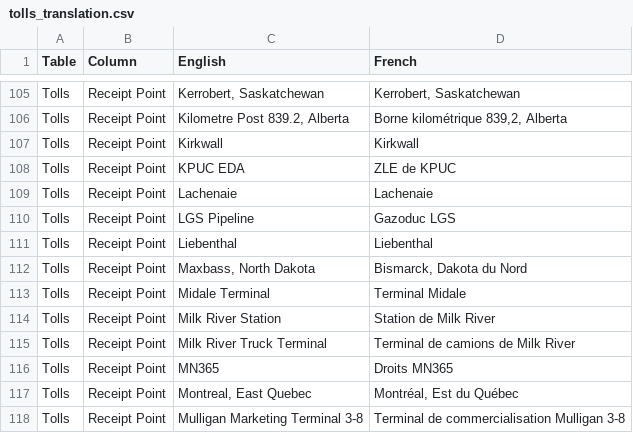
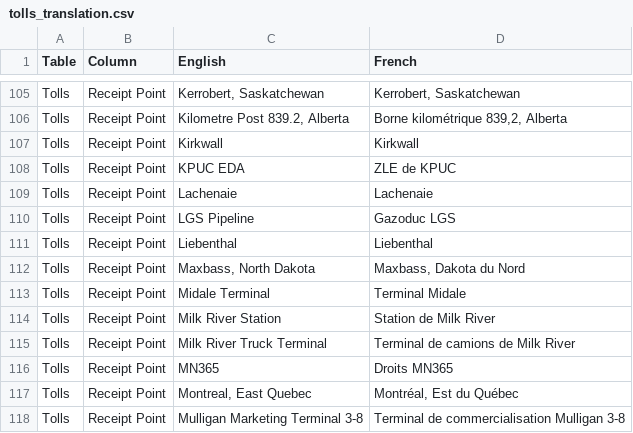
Before and after one commit to mbradds/pipeline-profiles, a CSV file: src/data_management/raw_data/tolls_translation.csv, drawn as a sheet; only a part is shown, gaps mark what is left out.

```diff
--- a/src/data_management/raw_data/tolls_translation.csv
+++ b/src/data_management/raw_data/tolls_translation.csv
@@ -111,3 +111,3 @@ Tolls,Receipt Point,LGS Pipeline,Gazoduc LGS
 Tolls,Receipt Point,Liebenthal,Liebenthal
-Tolls,Receipt Point,"Maxbass, North Dakota","Bismarck, Dakota du Nord"
+Tolls,Receipt Point,"Maxbass, North Dakota","Maxbass, Dakota du Nord"
 Tolls,Receipt Point,Midale Terminal,Terminal Midale
```
Also changed, not shown: src/data_management/raw_data/apportionment.csv, src/data_management/raw_data/throughput_oil_monthly.csv, 53 other files.
